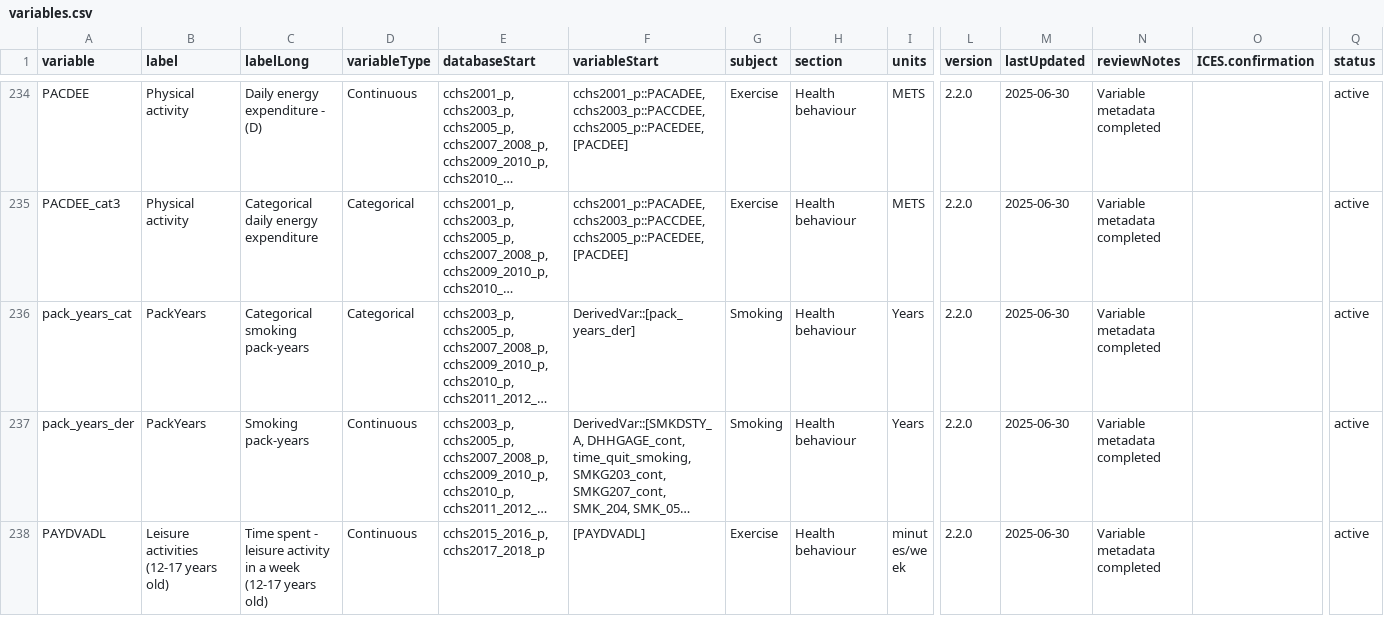
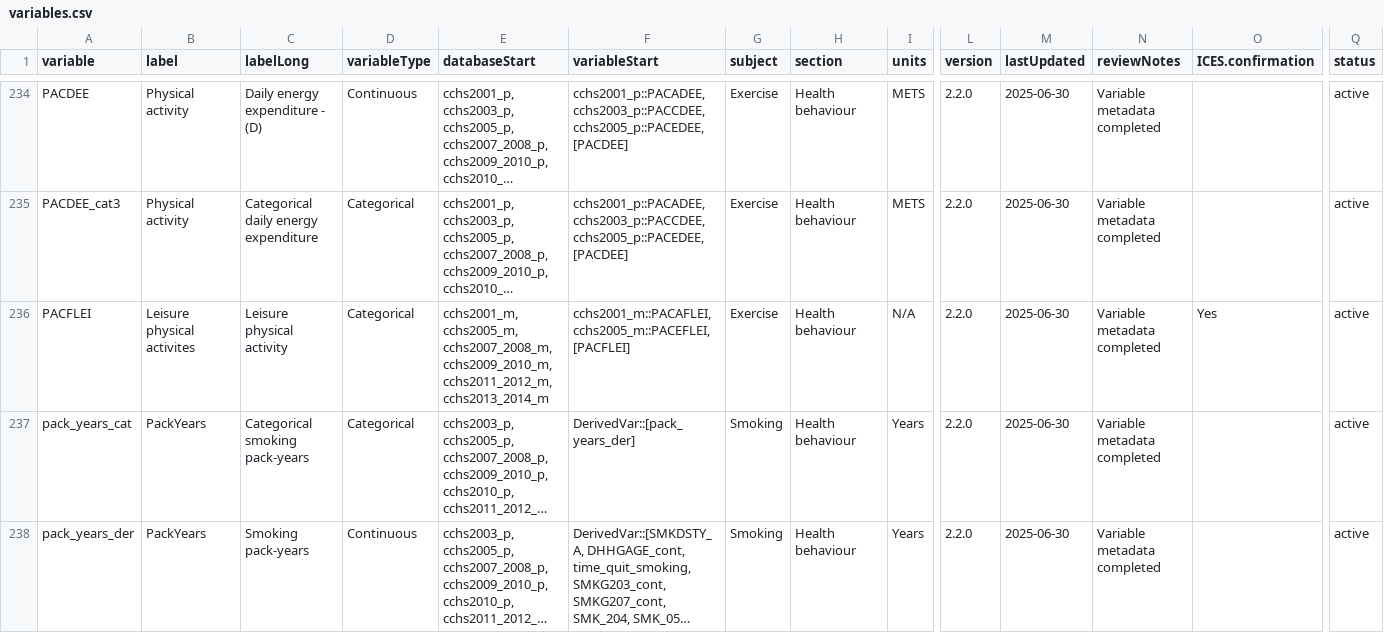
Before and after one commit to Big-Life-Lab/cchsflow, a CSV file: inst/extdata/variables.csv, drawn as a sheet; only a part is shown, gaps mark what is left out; the shorter side is filled out with more unchanged rows; long unchanged cells end in …; rows hold the shown columns only; the diff names each change by its address in the sheet, - before the commit and + after, or states it on an @@ line.

Commit message:
Added new variable PACFLEI, leisure physical activity

```diff
--- a/inst/extdata/variables.csv
+++ b/inst/extdata/variables.csv
+row 236: PACFLEI | Leisure physical activites | Leisure physical activity | Categorical | cchs2001_m, cchs2005_m, cchs2007_2008_m, cchs2009_2010_m, cchs2011_2012_m, cchs2013_2014_m | cchs2001_m::PACAFLEI, cchs2005_m::PACEFLEI, [PACFLEI] | Exercise | Health behaviour | N/A | 2.2.0 | 2025-06-30 | Variable metadata completed | Yes | active
```
Also changed, not shown: 1 other file.
